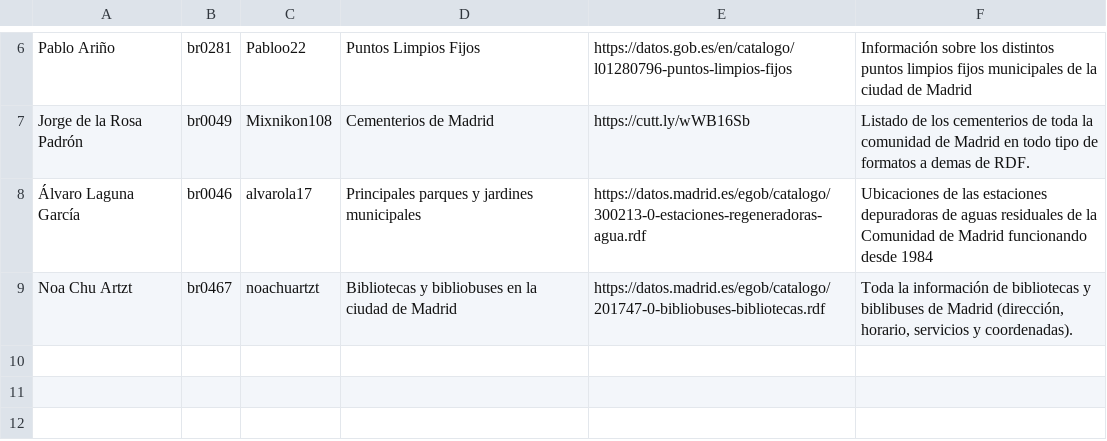
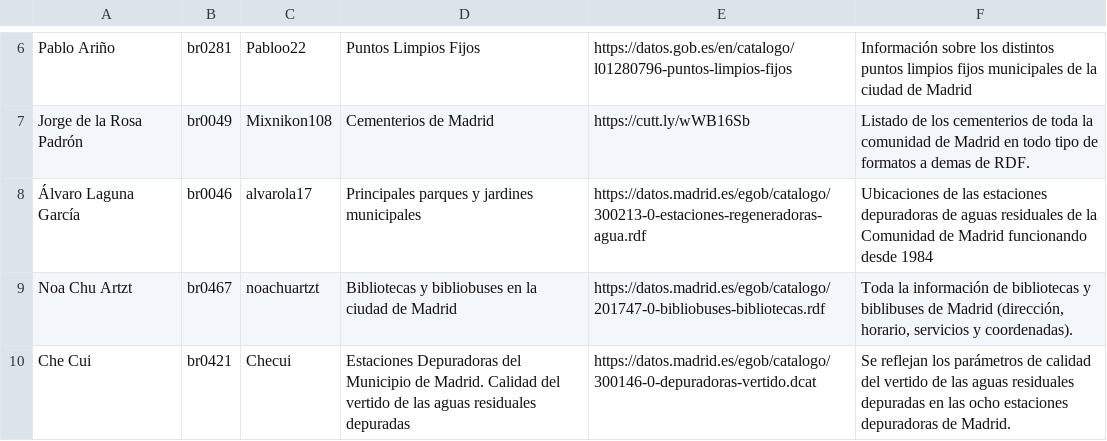
Before and after one commit to pablohfdez/LinkedData2021-2022, a CSV file: Assignment1/DatasetDescriptions.csv, drawn as a sheet; only a part is shown, gaps mark what is left out; the diff names each change by its address in the sheet, - before the commit and + after, or states it on an @@ line.

Commit message:
Update DatasetDescriptions.csv

```diff
--- a/Assignment1/DatasetDescriptions.csv
+++ b/Assignment1/DatasetDescriptions.csv
+row 10: Che Cui | br0421 | Checui | Estaciones Depuradoras del Municipio de Madrid. Calidad del vertido de las aguas residuales depuradas | https://datos.madrid.es/egob/catalogo/300146-0-depuradoras-vertido.dcat | Se reflejan los parámetros de calidad del vertido de las aguas residuales depuradas en las ocho estaciones depuradoras de Madrid.
```
